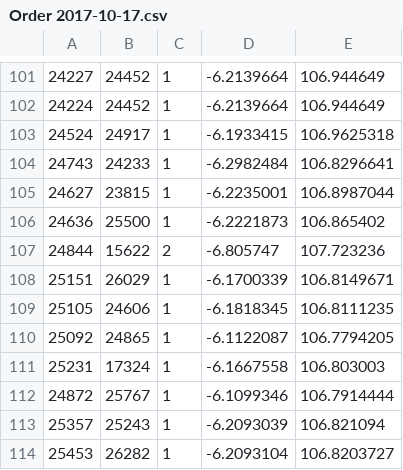
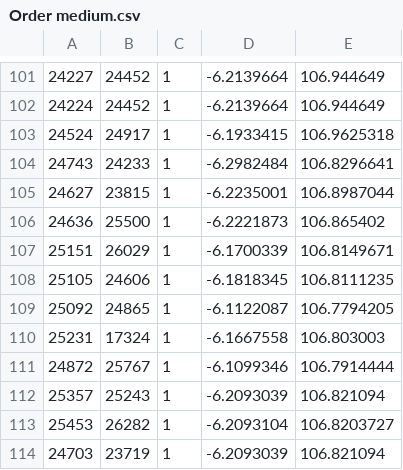
Before and after one commit to gemilangsantiyuda/mo-iwd-sa, a CSV file: prepared data/Order medium.csv (was prepared data/Order 2017-10-17.csv), drawn as a sheet; only a part is shown, gaps mark what is left out; the shorter side is filled out with more unchanged rows; the diff names each change by its address in the sheet, - before the commit and + after, or states it on an @@ line.

```diff
--- a/prepared data/Order 2017-10-17.csv
+++ b/prepared data/Order medium.csv
-row 107: 24844 | 15622 | 2 | -6.805747 | 107.723236
```
Also changed, not shown: 47 other files.
